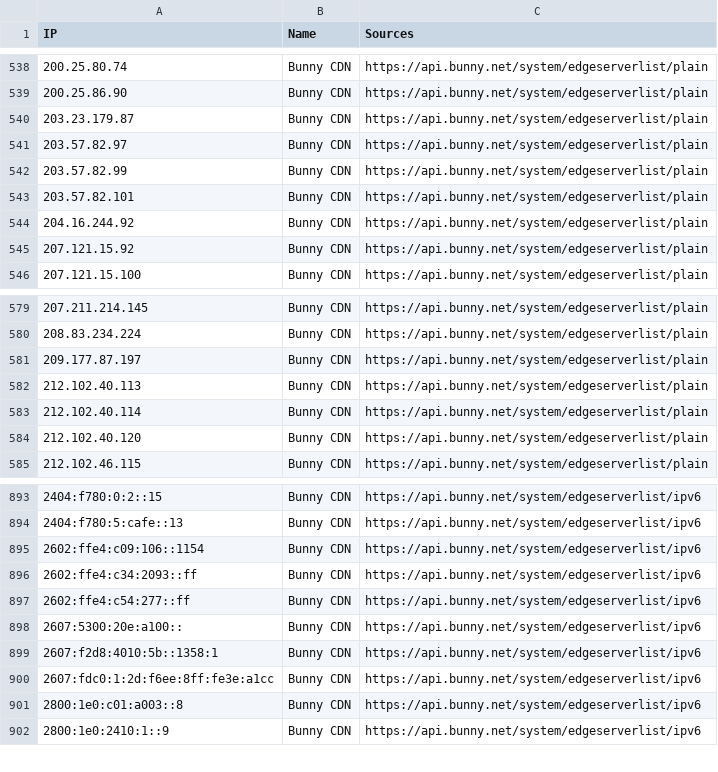
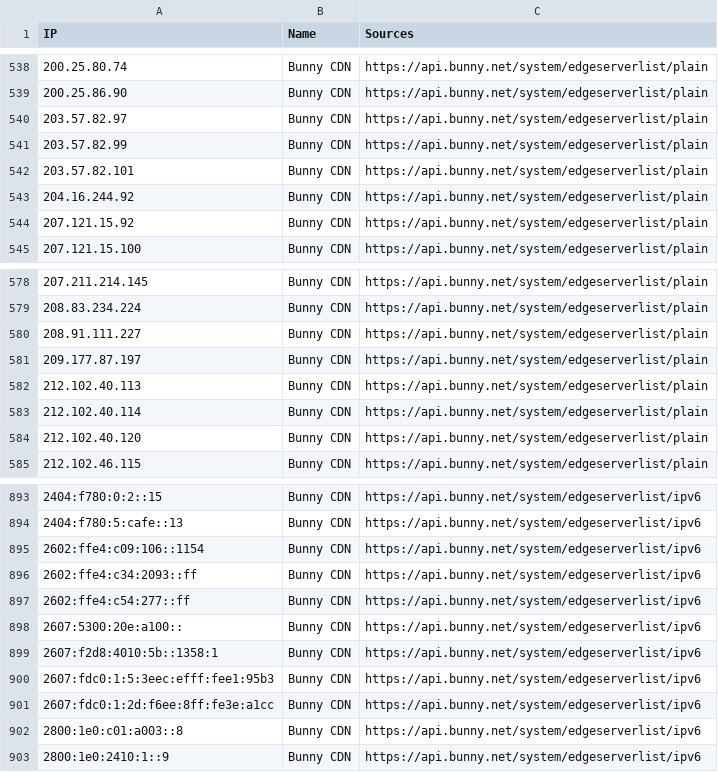
Before and after one commit to sefinek/known-bots-ip-whitelist, a CSV file: lists/bunnycdn/ips.csv, drawn as a sheet; only a part is shown, gaps mark what is left out.

```diff
--- a/lists/bunnycdn/ips.csv
+++ b/lists/bunnycdn/ips.csv
@@ -539,3 +539,2 @@ IP,Name,Sources
 200.25.86.90,Bunny CDN,https://api.bunny.net/system/edgeserverlist/plain
-203.23.179.87,Bunny CDN,https://api.bunny.net/system/edgeserverlist/plain
 203.57.82.97,Bunny CDN,https://api.bunny.net/system/edgeserverlist/plain
@@ -580,2 +579,3 @@ IP,Name,Sources
 208.83.234.224,Bunny CDN,https://api.bunny.net/system/edgeserverlist/plain
+208.91.111.227,Bunny CDN,https://api.bunny.net/system/edgeserverlist/plain
 209.177.87.197,Bunny CDN,https://api.bunny.net/system/edgeserverlist/plain
@@ -899,2 +899,3 @@ IP,Name,Sources
 2607:f2d8:4010:5b::1358:1,Bunny CDN,https://api.bunny.net/system/edgeserverlist/ipv6
+2607:fdc0:1:5:3eec:efff:fee1:95b3,Bunny CDN,https://api.bunny.net/system/edgeserverlist/ipv6
 2607:fdc0:1:2d:f6ee:8ff:fe3e:a1cc,Bunny CDN,https://api.bunny.net/system/edgeserverlist/ipv6
```
Also changed, not shown: lists/webpagetestbot/ips.csv, 10 other files.
